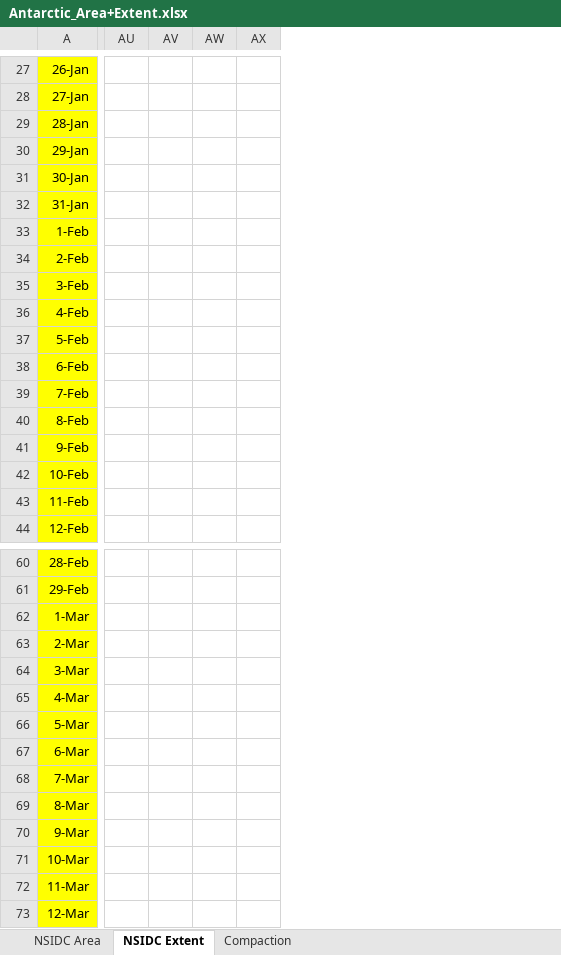
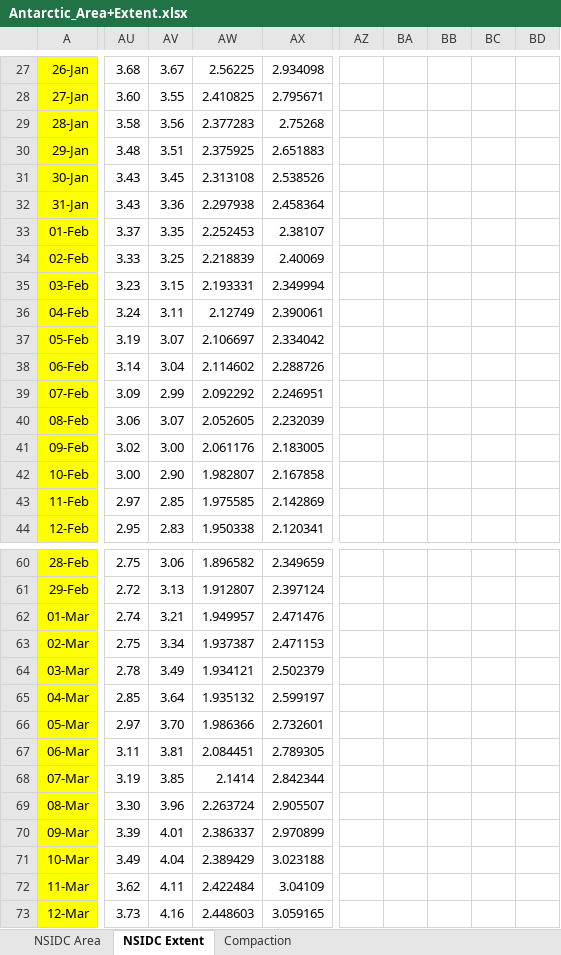
Before and after one commit to NicoSun/ScienceData, an Excel workbook: Antarctic_Area+Extent.xlsx, sheet NSIDC Extent, drawn as a sheet; only a part is shown, gaps mark what is left out; values as stored, in another font and other column widths than the file's, no borders; removed rows and columns are numbered as before the commit, all else as after; the diff covers the shown part only; the diff names each change by its address in the sheet, - before the commit and + after, or states it on an @@ line.

```diff
--- a/Antarctic_Area+Extent.xlsx (sheet NSIDC Extent)
+++ b/Antarctic_Area+Extent.xlsx (sheet NSIDC Extent)
-column AU, empty
-column AV, empty
-column AW, empty
-column AX, empty
+column AU, rows 27-44: 3.68 | 3.60 | 3.58 | 3.48 | 3.43 | 3.43 | 3.37 | 3.33 | 3.23 | 3.24 | 3.19 | 3.14 | 3.09 | 3.06 | 3.02 | 3.00 | 2.97 | 2.95; rows 60-73: 2.75 | 2.72 | 2.74 | 2.75 | 2.78 | 2.85 | 2.97 | 3.11 | 3.19 | 3.30 | 3.39 | 3.49 | 3.62 | 3.73
+column AV, rows 27-44: 3.67 | 3.55 | 3.56 | 3.51 | 3.45 | 3.36 | 3.35 | 3.25 | 3.15 | 3.11 | 3.07 | 3.04 | 2.99 | 3.07 | 3.00 | 2.90 | 2.85 | 2.83; rows 60-73: 3.06 | 3.13 | 3.21 | 3.34 | 3.49 | 3.64 | 3.70 | 3.81 | 3.85 | 3.96 | 4.01 | 4.04 | 4.11 | 4.16
+column AW, rows 27-44: 2.56225 | 2.410825 | 2.377283 | 2.375925 | 2.313108 | 2.297938 | 2.252453 | 2.218839 | 2.193331 | 2.12749 | 2.106697 | 2.114602 | 2.092292 | 2.052605 | 2.061176 | 1.982807 | 1.975585 | 1.950338; rows 60-73: 1.896582 | 1.912807 | 1.949957 | 1.937387 | 1.934121 | 1.935132 | 1.986366 | 2.084451 | 2.1414 | 2.263724 | 2.386337 | 2.389429 | 2.422484 | 2.448603
+column AX, rows 27-44: 2.934098 | 2.795671 | 2.75268 | 2.651883 | 2.538526 | 2.458364 | 2.38107 | 2.40069 | 2.349994 | 2.390061 | 2.334042 | 2.288726 | 2.246951 | 2.232039 | 2.183005 | 2.167858 | 2.142869 | 2.120341; rows 60-73: 2.349659 | 2.397124 | 2.471476 | 2.471153 | 2.502379 | 2.599197 | 2.732601 | 2.789305 | 2.842344 | 2.905507 | 2.970899 | 3.023188 | 3.04109 | 3.059165
+column AZ, empty
+column BA, empty
+column BB, empty
+column BC, empty
+column BD, empty
-A33: 1-Feb
+A33: 01-Feb
-A34: 2-Feb
+A34: 02-Feb
-A35: 3-Feb
+A35: 03-Feb
-A36: 4-Feb
+A36: 04-Feb
-A37: 5-Feb
+A37: 05-Feb
-A38: 6-Feb
+A38: 06-Feb
-A39: 7-Feb
+A39: 07-Feb
-A40: 8-Feb
+A40: 08-Feb
-A41: 9-Feb
+A41: 09-Feb
-A62: 1-Mar
+A62: 01-Mar
-A63: 2-Mar
+A63: 02-Mar
-A64: 3-Mar
+A64: 03-Mar
-A65: 4-Mar
+A65: 04-Mar
-A66: 5-Mar
+A66: 05-Mar
-A67: 6-Mar
+A67: 06-Mar
-A68: 7-Mar
+A68: 07-Mar
-A69: 8-Mar
+A69: 08-Mar
-A70: 9-Mar
+A70: 09-Mar
```
Also changed, not shown: 7 added rows and 90 edited cells elsewhere in this sheet, sheet Compaction, sheet NSIDC Area, Arctic_Area+Extent.xlsx, Ice_Melt_AWP/Melt_AWP_by_Year_regional_Accu.xlsx, 43 other files.
